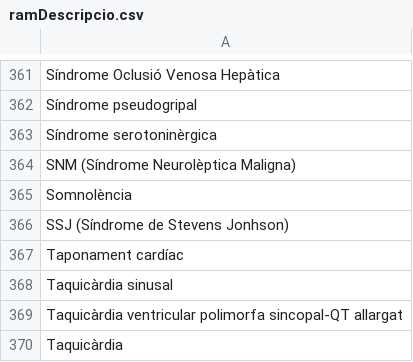
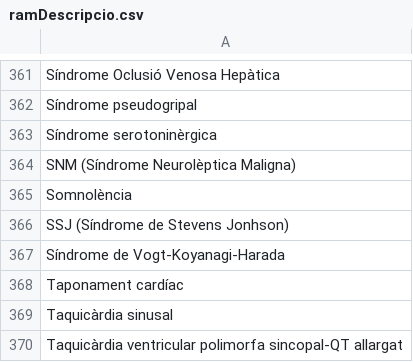
Before and after one commit to montaneva/FVcsv, a CSV file: ramDescripcio.csv, drawn as a sheet; only a part is shown, gaps mark what is left out; the shorter side is filled out with more unchanged rows.

Commit message:
Update ramDescripcio.csv

```diff
--- a/ramDescripcio.csv
+++ b/ramDescripcio.csv
@@ -366,2 +366,3 @@ Somnolència,
 SSJ (Síndrome de Stevens Jonhson),
+Síndrome de Vogt-Koyanagi-Harada,
 Taponament cardíac,
```
